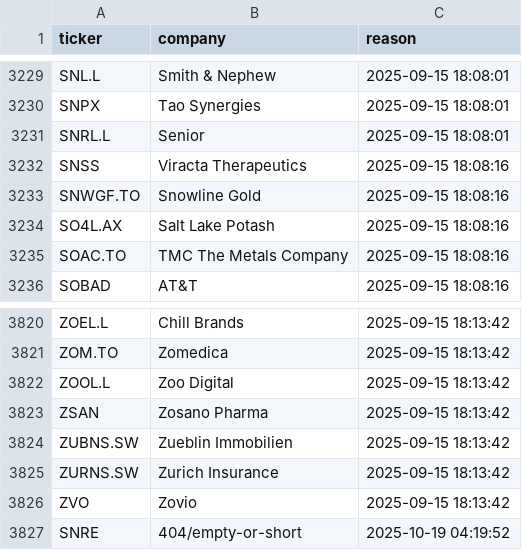
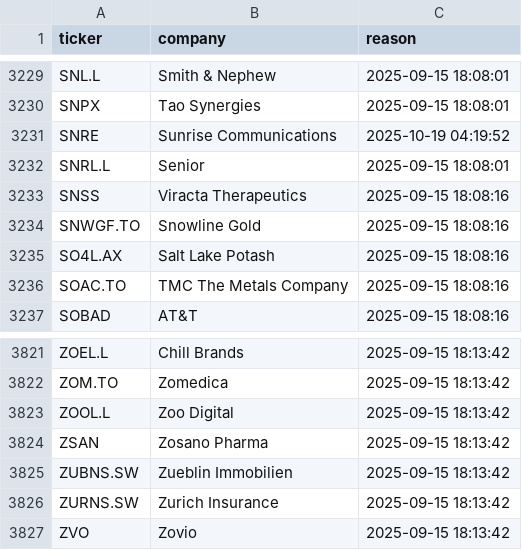
Before and after one commit to andrei1234D/GPT5, a CSV file: data/universe_rejects.csv, drawn as a sheet; only a part is shown, gaps mark what is left out.

```diff
--- a/data/universe_rejects.csv
+++ b/data/universe_rejects.csv
@@ -3230,2 +3230,3 @@ SNL.L,Smith & Nephew,2025-09-15 18:08:01
 SNPX,Tao Synergies,2025-09-15 18:08:01
+SNRE,Sunrise Communications,2025-10-19 04:19:52
 SNRL.L,Senior,2025-09-15 18:08:01
@@ -3826,2 +3827 @@ ZURNS.SW,Zurich Insurance,2025-09-15 18:13:42
 ZVO,Zovio,2025-09-15 18:13:42
-SNRE,404/empty-or-short,2025-10-19 04:19:52
```
Also changed, not shown: data/stage1_kept.csv, data/stage2_merged.csv.
